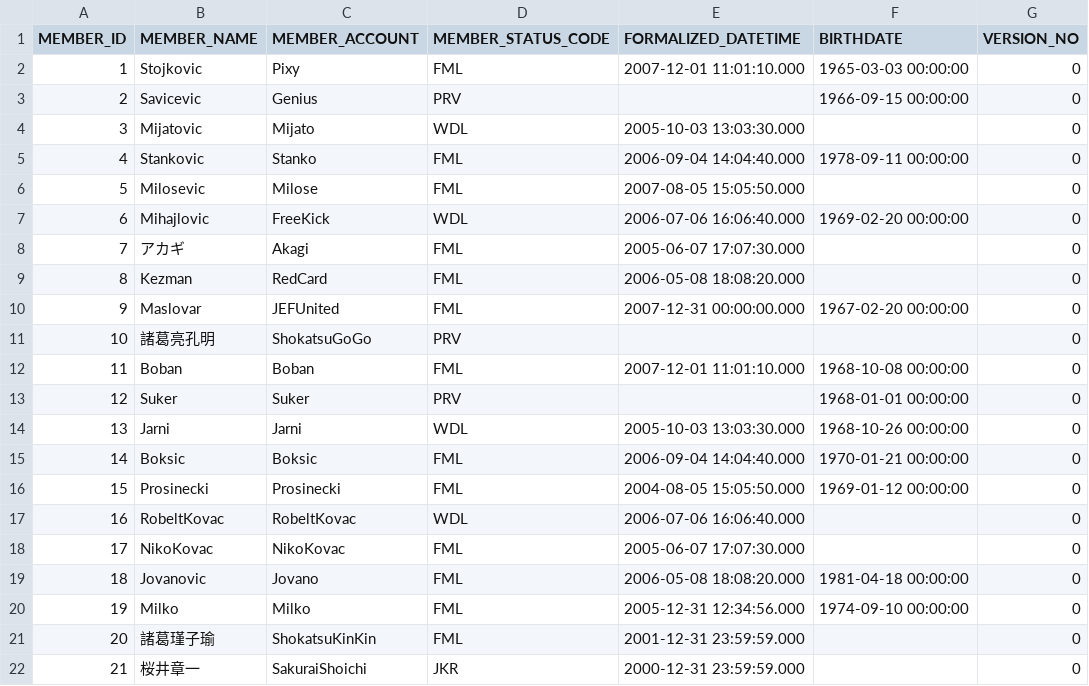
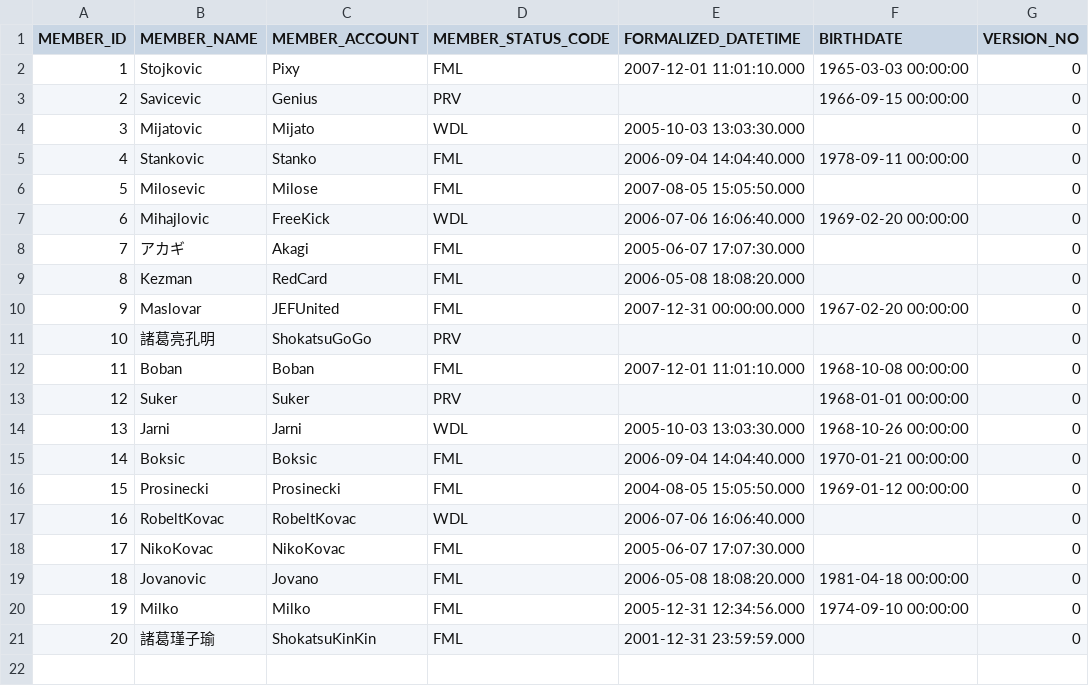
Before and after one commit to Taichi8888/dbflute-hands-on, a TSV file: dbflute_maihamadb/playsql/data/ut/reversetsv/UTF-8/cyclic_02_01-MEMBER.tsv, drawn as a sheet.

```diff
--- a/dbflute_maihamadb/playsql/data/ut/reversetsv/UTF-8/cyclic_02_01-MEMBER.tsv
+++ b/dbflute_maihamadb/playsql/data/ut/reversetsv/UTF-8/cyclic_02_01-MEMBER.tsv
@@ -21,2 +21 @@
 "20"	"諸葛瑾子瑜"	"ShokatsuKinKin"	"FML"	"2001-12-31 23:59:59.000"	""	"0"
-"21"	"桜井章一"	"SakuraiShoichi"	"JKR"	"2000-12-31 23:59:59.000"	""	"0"
```
Also changed, not shown: dbflute_maihamadb/playsql/data/common/tsv/UTF-8/acyclic_01_01-MEMBER_STATUS.tsv, 3 other files.
